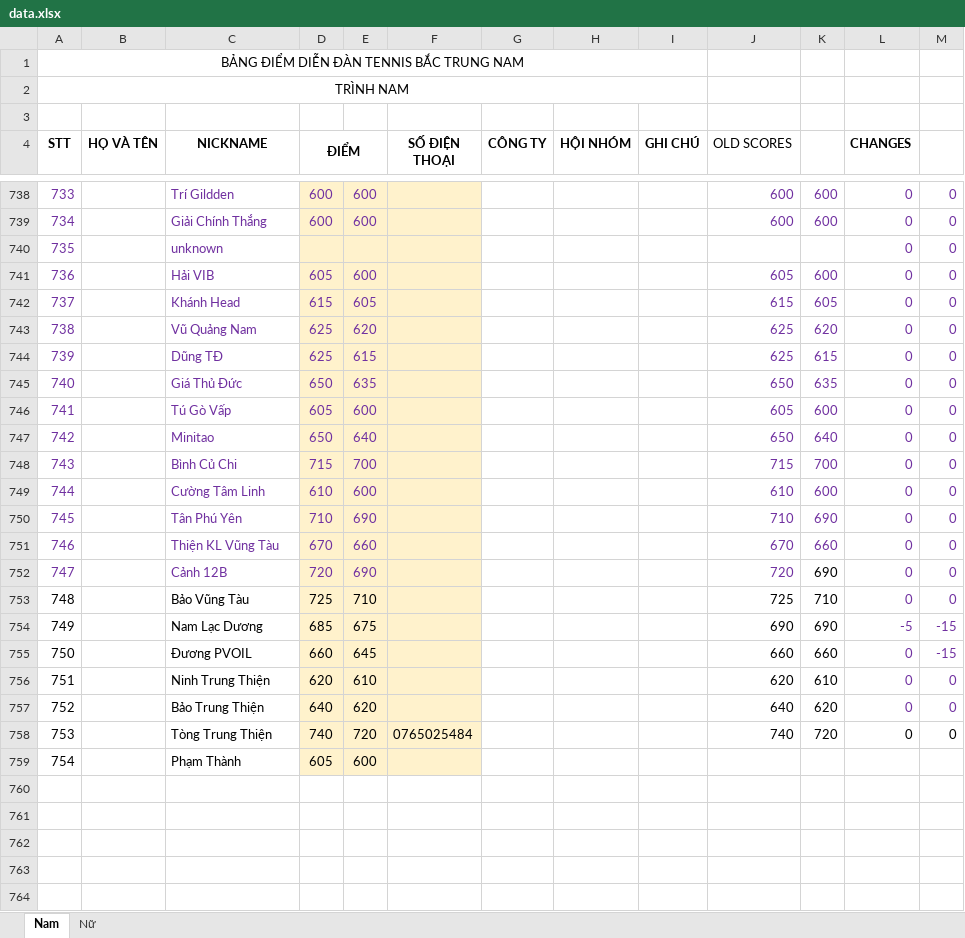
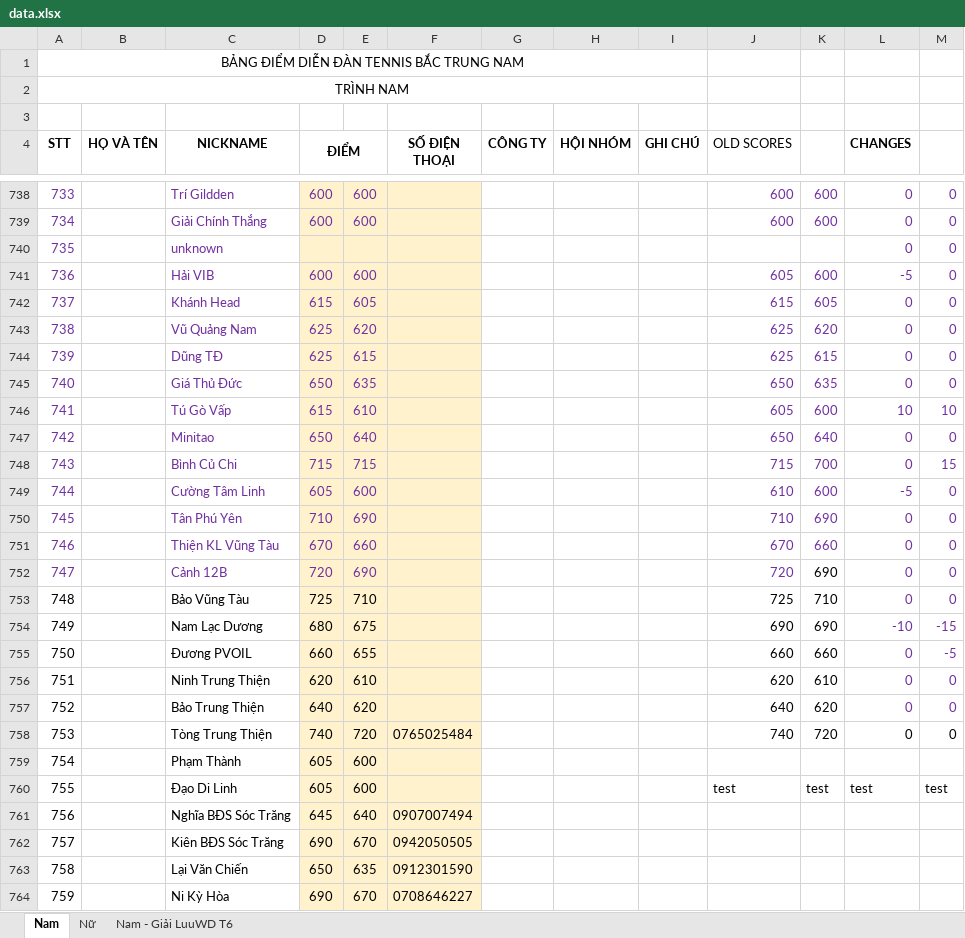
Before and after one commit to dflyapp/tennis-btn, an Excel workbook: scripts/data.xlsx, sheet Nam, drawn as a sheet; only a part is shown, gaps mark what is left out; values as stored, in another font and other column widths than the file's, no borders; conditional formats not drawn; the diff covers the shown part only; the diff names each change by its address in the sheet, - before the commit and + after, or states it on an @@ line.

```diff
--- a/scripts/data.xlsx (sheet Nam)
+++ b/scripts/data.xlsx (sheet Nam)
+sheet tab: Nam - Giải LuuWD T6
-D741 (ĐIỂM): 605
+D741 (ĐIỂM): 600
-L741 (CHANGES): 0
+L741 (CHANGES): -5
-D746 (ĐIỂM): 605
+D746 (ĐIỂM): 615
-E746: 600
+E746: 610
-L746 (CHANGES): 0
+L746 (CHANGES): 10
-M746: 0
+M746: 10
-E748: 700
+E748: 715
-M748: 0
+M748: 15
-D749 (ĐIỂM): 610
+D749 (ĐIỂM): 605
-L749 (CHANGES): 0
+L749 (CHANGES): -5
-D754 (ĐIỂM): 685
+D754 (ĐIỂM): 680
-L754 (CHANGES): -5
+L754 (CHANGES): -10
-E755: 645
+E755: 655
-M755: -15
+M755: -5
+row 760: 755 |  | Đạo Di Linh | 605 | 600 |  |  |  |  | test | test | test | test
+row 761: 756 |  | Nghĩa BĐS Sóc Trăng | 645 | 640 | 0907007494
+row 762: 757 |  | Kiên BĐS Sóc Trăng | 690 | 670 | 0942050505
+row 763: 758 |  | Lại Văn Chiến | 650 | 635 | 0912301590
+row 764: 759 |  | Ni Kỳ Hòa | 690 | 670 | 0708646227
```
Also changed, not shown: 16 added rows and 100 edited cells elsewhere in this sheet, 6 other files.
